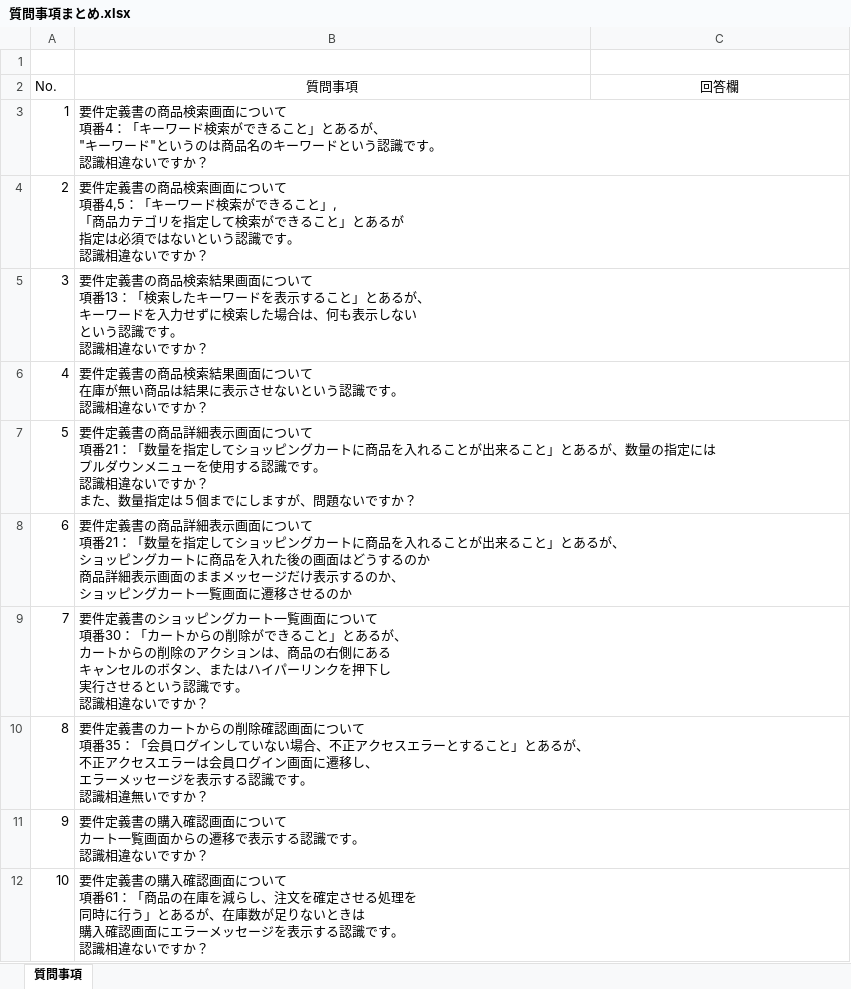
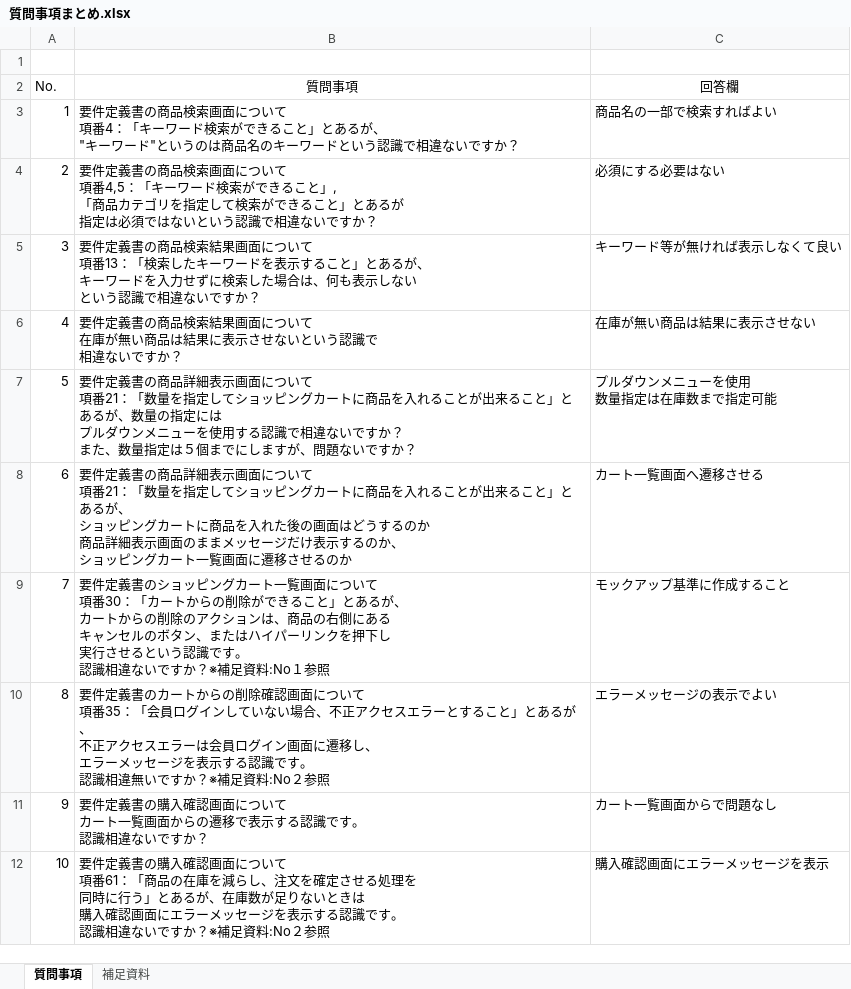
Before and after one commit to OkamotoTaketo/dev, an Excel workbook: 質問事項まとめ.xlsx, sheet 質問事項, drawn as a sheet; only a part is shown; values as stored, in another font and other column widths than the file's, no borders; ↵ is a line break in a cell; the diff covers the shown part only; the diff names each change by its address in the sheet, - before the commit and + after, or states it on an @@ line.

```diff
--- a/質問事項まとめ.xlsx (sheet 質問事項)
+++ b/質問事項まとめ.xlsx (sheet 質問事項)
+sheet tab: 補足資料
-B3 (質問事項): …う認識です。 ↵ 認識相違ない…
+B3 (質問事項): …う認識で相違ない…
-C3 (回答欄): (empty)
+C3 (回答欄): 商品名の一部で検索すればよい
-B4 (質問事項): …う認識です。 ↵ 認識相違ない…
+B4 (質問事項): …う認識で相違ない…
-C4 (回答欄): (empty)
+C4 (回答欄): 必須にする必要はない
-B5 (質問事項): …う認識です。 ↵ 認識相違ない…
+B5 (質問事項): …う認識で相違ない…
-C5 (回答欄): (empty)
+C5 (回答欄): キーワード等が無ければ表示しなくて良い
-B6 (質問事項): …う認識です。 ↵ 認識相違ない…
+B6 (質問事項): …う認識で ↵ 相違ない…
-C6 (回答欄): (empty)
+C6 (回答欄): 在庫が無い商品は結果に表示させない
-B7 (質問事項): …る認識です。 ↵ 認識相違ない…
+B7 (質問事項): …る認識で相違ない…
-C7 (回答欄): (empty)
+C7 (回答欄): プルダウンメニューを使用 ↵ 数量指定は在庫数まで指定可能
-C8 (回答欄): (empty)
+C8 (回答欄): カート一覧画面へ遷移させる
-B9 (質問事項): …ですか？
+B9 (質問事項): …ですか？※補足資料:No１参照
-C9 (回答欄): (empty)
+C9 (回答欄): モックアップ基準に作成すること
-B10 (質問事項): …ですか？
+B10 (質問事項): …ですか？※補足資料:No２参照
-C10 (回答欄): (empty)
+C10 (回答欄): エラーメッセージの表示でよい
-C11 (回答欄): (empty)
+C11 (回答欄): カート一覧画面からで問題なし
-B12 (質問事項): …ですか？
+B12 (質問事項): …ですか？※補足資料:No２参照
-C12 (回答欄): (empty)
+C12 (回答欄): 購入確認画面にエラーメッセージを表示
```
Also changed, not shown: 11 edited cells elsewhere in this sheet, charts or pictures, 000-要件定義/003-WBS.xlsx.
